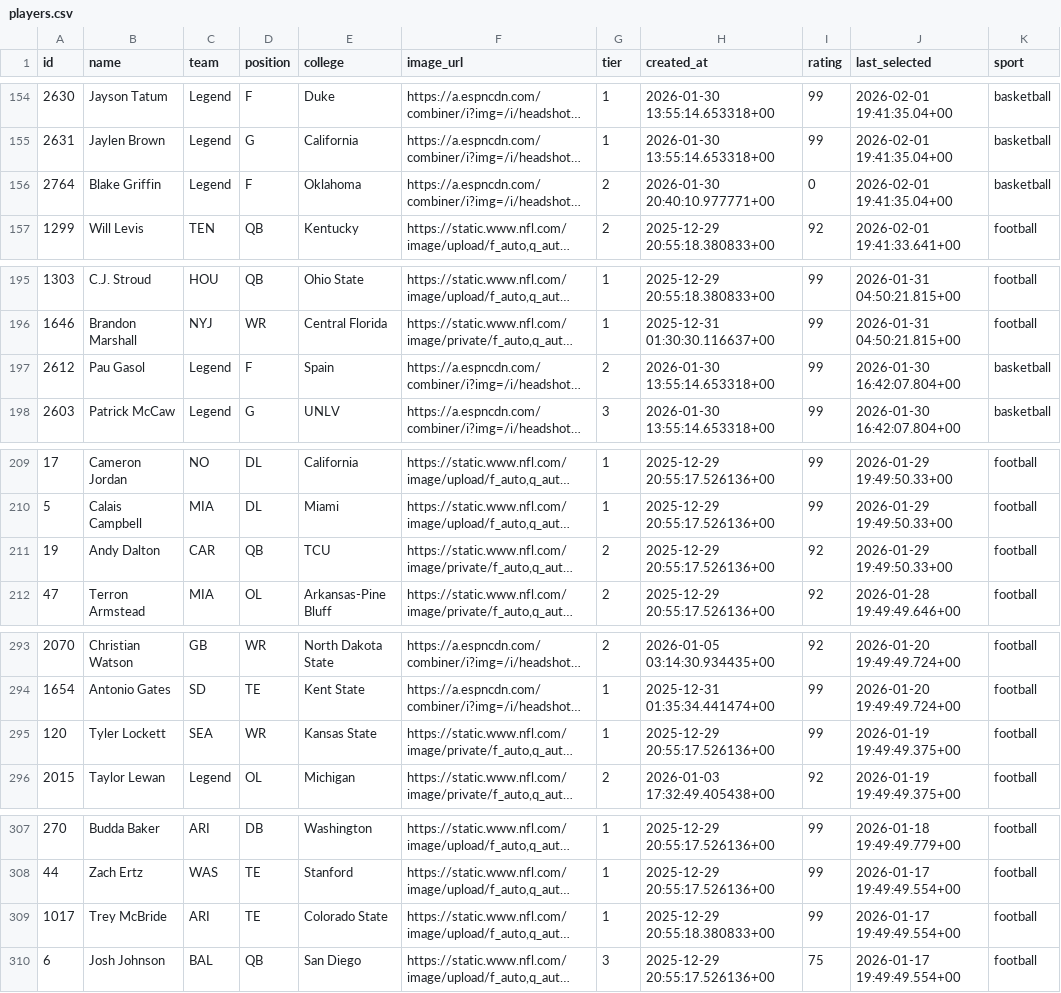
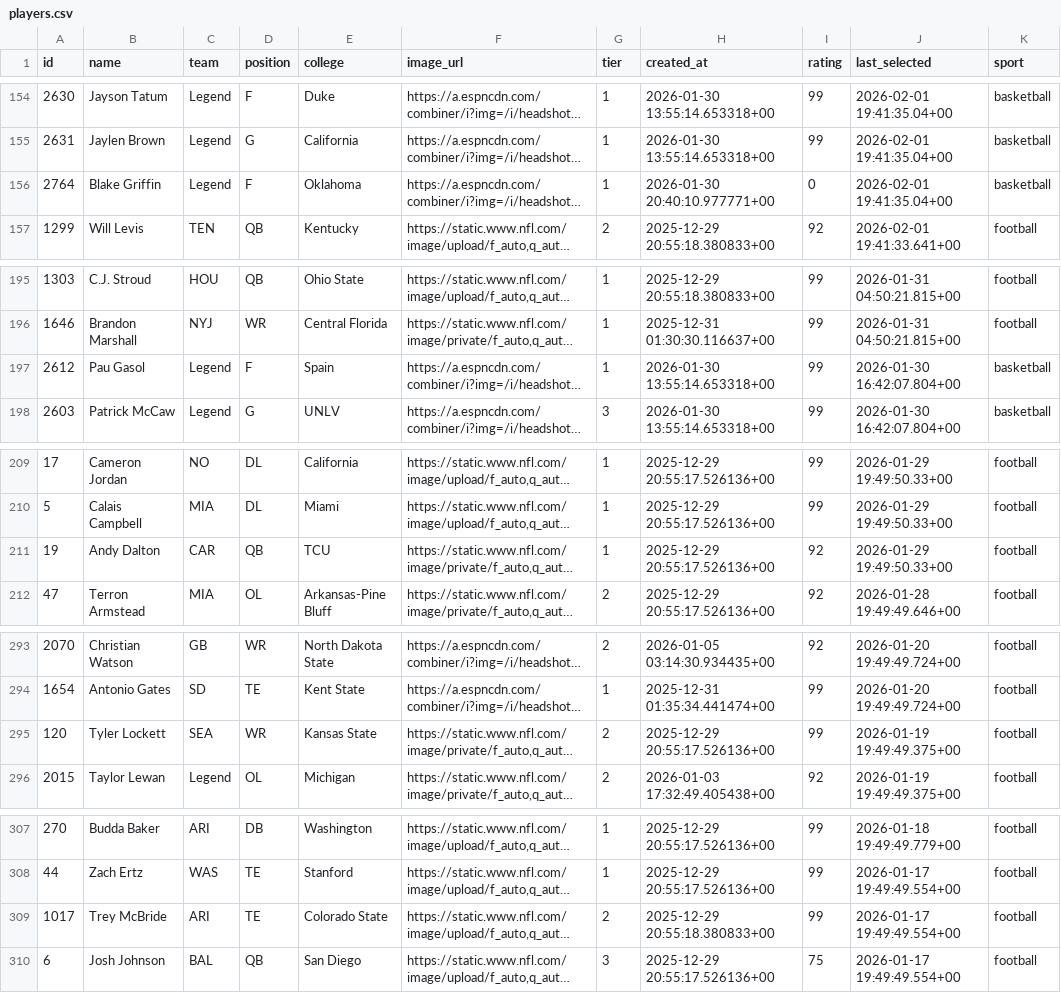
Before and after one commit to abundant-pasta/Saturday_To_Sunday, a CSV file: players.csv, drawn as a sheet; only a part is shown, gaps mark what is left out; long unchanged cells end in …; the diff covers the shown part only; the diff names each change by its address in the sheet, - before the commit and + after, or states it on an @@ line.

```diff
--- a/players.csv
+++ b/players.csv
-G156 (tier): 2
+G156 (tier): 1
-G197 (tier): 2
+G197 (tier): 1
-G211 (tier): 2
+G211 (tier): 1
-G295 (tier): 1
+G295 (tier): 2
-G309 (tier): 1
+G309 (tier): 2
```
Also changed, not shown: 27 edited cells elsewhere in this file, 10 other files.
